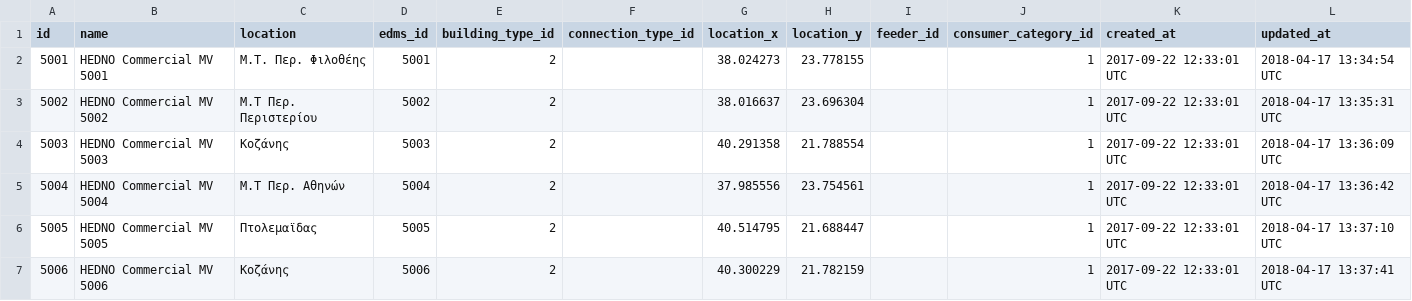
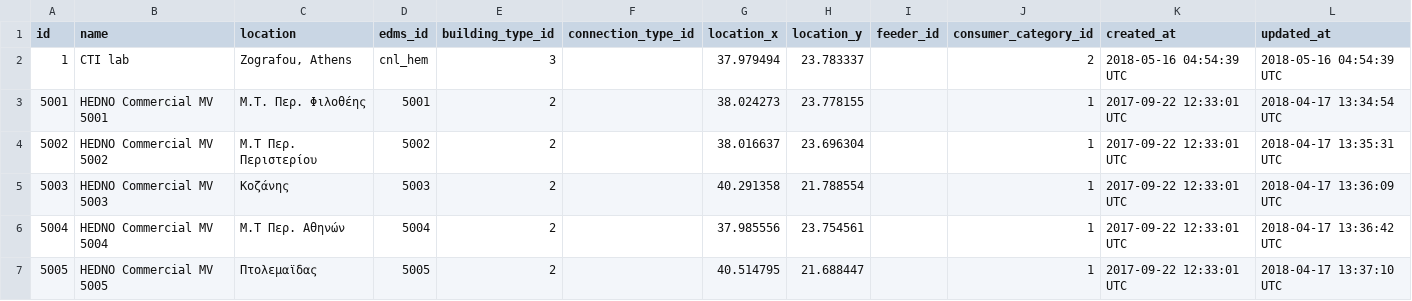
Before and after one commit to socialenergy-project/rabit, a CSV file: db/initdata/Consumer.csv, drawn as a sheet; only a part is shown; the shorter side is filled out with more unchanged rows.

```diff
--- a/db/initdata/Consumer.csv
+++ b/db/initdata/Consumer.csv
@@ -1,2 +1,3 @@
 id,name,location,edms_id,building_type_id,connection_type_id,location_x,location_y,feeder_id,consumer_category_id,created_at,updated_at
+1,CTI lab,"Zografou, Athens",cnl_hem,3,,37.979494,23.783337,"",2,2018-05-16 04:54:39 UTC,2018-05-16 04:54:39 UTC
 5001,HEDNO Commercial MV 5001,Μ.Τ. Περ. Φιλοθέης,5001,2,,38.024273,23.778155,"",1,2017-09-22 12:33:01 UTC,2018-04-17 13:34:54 UTC
```
Also changed, not shown: db/initdata/Community::HABTM_Consumers.csv, 7 other files.
